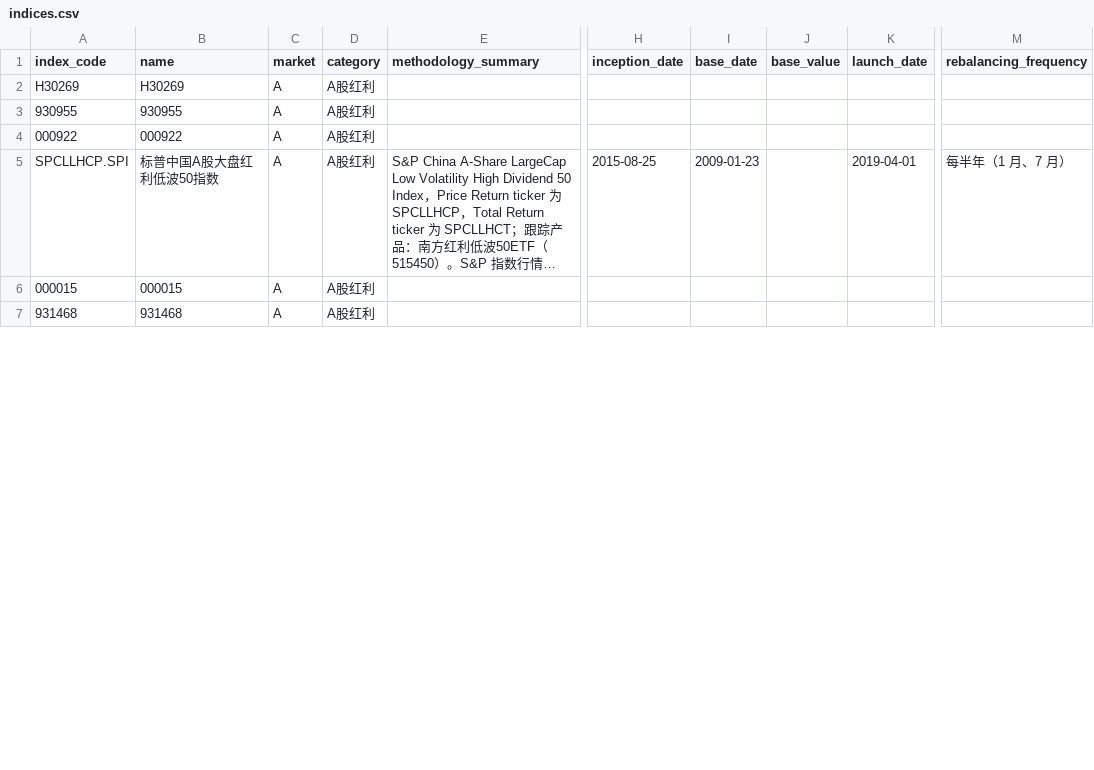
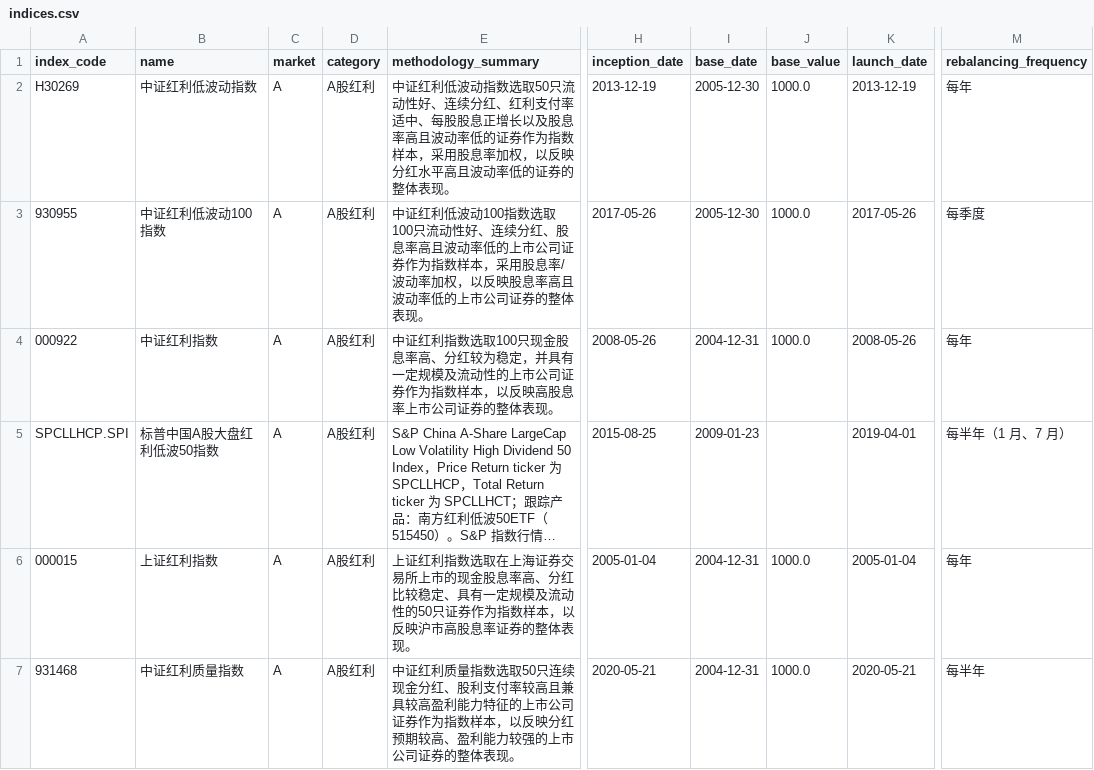
Before and after one commit to shirleynju80-max/NewHL, a CSV file: public/data/indices.csv, drawn as a sheet; only a part is shown, gaps mark what is left out; long unchanged cells end in …; the diff covers the shown part only; the diff names each change by its address in the sheet, - before the commit and + after, or states it on an @@ line.

```diff
--- a/public/data/indices.csv
+++ b/public/data/indices.csv
-B2 (name): H30269
+B2 (name): 中证红利低波动指数
-E2 (methodology_summary): (empty)
+E2 (methodology_summary): 中证红利低波动指数选取50只流动性好、连续分红、红利支付率适中、每股股息正增长以及股息率高且波动率低的证券作为指数样本，采用股息率加权，以反映分红水平高且波动率低的证券的整体表现。
-H2 (inception_date): (empty)
+H2 (inception_date): 2013-12-19
-I2:I3 (base_date): (empty)
+I2:I3 (base_date): 2005-12-30
-J2:J4 (base_value): (empty)
+J2:J4 (base_value): 1000.0
-K2 (launch_date): (empty)
+K2 (launch_date): 2013-12-19
-M2 (rebalancing_frequency): (empty)
+M2 (rebalancing_frequency): 每年
-B3 (name): 930955
+B3 (name): 中证红利低波动100指数
-E3 (methodology_summary): (empty)
+E3 (methodology_summary): 中证红利低波动100指数选取100只流动性好、连续分红、股息率高且波动率低的上市公司证券作为指数样本，采用股息率/波动率加权，以反映股息率高且波动率低的上市公司证券的整体表现。
-H3 (inception_date): (empty)
+H3 (inception_date): 2017-05-26
-K3 (launch_date): (empty)
+K3 (launch_date): 2017-05-26
-M3 (rebalancing_frequency): (empty)
+M3 (rebalancing_frequency): 每季度
-B4 (name): 000922
+B4 (name): 中证红利指数
-E4 (methodology_summary): (empty)
+E4 (methodology_summary): 中证红利指数选取100只现金股息率高、分红较为稳定，并具有一定规模及流动性的上市公司证券作为指数样本，以反映高股息率上市公司证券的整体表现。
-H4 (inception_date): (empty)
+H4 (inception_date): 2008-05-26
-I4 (base_date): (empty)
+I4 (base_date): 2004-12-31
-K4 (launch_date): (empty)
+K4 (launch_date): 2008-05-26
-M4 (rebalancing_frequency): (empty)
+M4 (rebalancing_frequency): 每年
-B6 (name): 000015
+B6 (name): 上证红利指数
-E6 (methodology_summary): (empty)
+E6 (methodology_summary): 上证红利指数选取在上海证券交易所上市的现金股息率高、分红比较稳定、具有一定规模及流动性的50只证券作为指数样本，以反映沪市高股息率证券的整体表现。
-H6 (inception_date): (empty)
+H6 (inception_date): 2005-01-04
-I6:I7 (base_date): (empty)
+I6:I7 (base_date): 2004-12-31
-J6:J7 (base_value): (empty)
+J6:J7 (base_value): 1000.0
-K6 (launch_date): (empty)
+K6 (launch_date): 2005-01-04
-M6 (rebalancing_frequency): (empty)
+M6 (rebalancing_frequency): 每年
-B7 (name): 931468
+B7 (name): 中证红利质量指数
-E7 (methodology_summary): (empty)
+E7 (methodology_summary): 中证红利质量指数选取50只连续现金分红、股利支付率较高且兼具较高盈利能力特征的上市公司证券作为指数样本，以反映分红预期较高、盈利能力较强的上市公司证券的整体表现。
-H7 (inception_date): (empty)
+H7 (inception_date): 2020-05-21
-K7 (launch_date): (empty)
+K7 (launch_date): 2020-05-21
-M7 (rebalancing_frequency): (empty)
+M7 (rebalancing_frequency): 每半年
```
Also changed, not shown: 63 edited cells elsewhere in this file, 2 other files.
